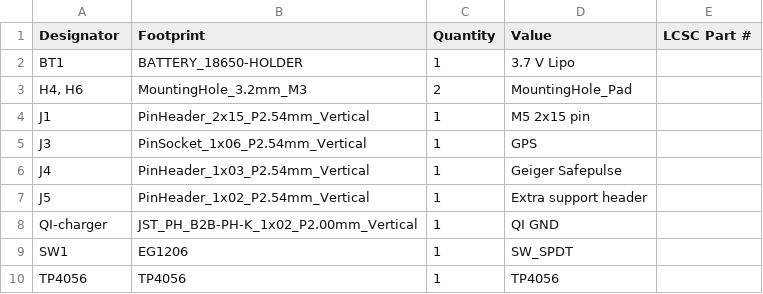
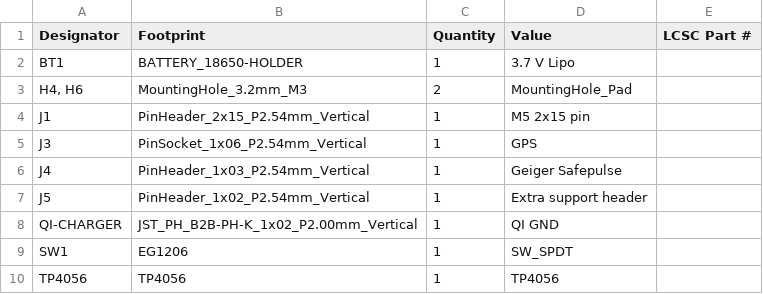
Before and after one commit to Safecast/bGeigieZen, a CSV file: hardware/bGeigieZen V4.x.x draft and production/bGeigieZen V4.x.x single 18650/production/bom.csv, drawn as a sheet.

```diff
--- a/hardware/bGeigieZen V4.x.x draft and production/bGeigieZen V4.x.x single 18650/production/bom.csv
+++ b/hardware/bGeigieZen V4.x.x draft and production/bGeigieZen V4.x.x single 18650/production/bom.csv
@@ -7,3 +7,3 @@ J4,PinHeader_1x03_P2.54mm_Vertical,1,Geiger Safepulse,
 J5,PinHeader_1x02_P2.54mm_Vertical,1,Extra support header,
-QI-charger,JST_PH_B2B-PH-K_1x02_P2.00mm_Vertical,1,QI GND,
+QI-CHARGER,JST_PH_B2B-PH-K_1x02_P2.00mm_Vertical,1,QI GND,
 SW1,EG1206,1,SW_SPDT,
```
Also changed, not shown: hardware/bGeigieZen V4.x.x draft and production/bGeigieZen V4.x.x single 18650 rob/production/bom.csv, hardware/bGeigieZen V4.x.x draft and production/bGeigieZen V4.x.x single 18650 rob/production/positions.csv, 13 other files.
